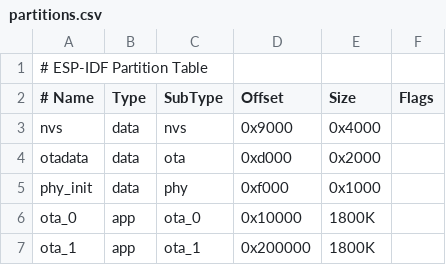
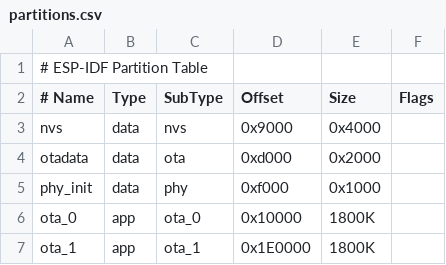
Before and after one commit to efogdev/esp32-s3-efogtech-iskra, a CSV file: partitions.csv, drawn as a sheet; the diff names each change by its address in the sheet, - before the commit and + after, or states it on an @@ line.

```diff
--- a/partitions.csv
+++ b/partitions.csv
-D7 (Offset): 0x200000
+D7 (Offset): 0x1E0000
```
Also changed, not shown: 8 other files.
